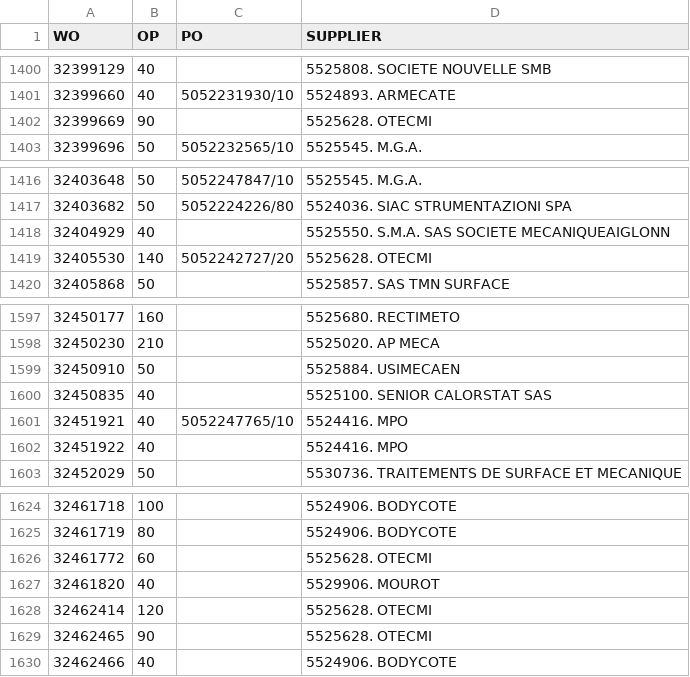
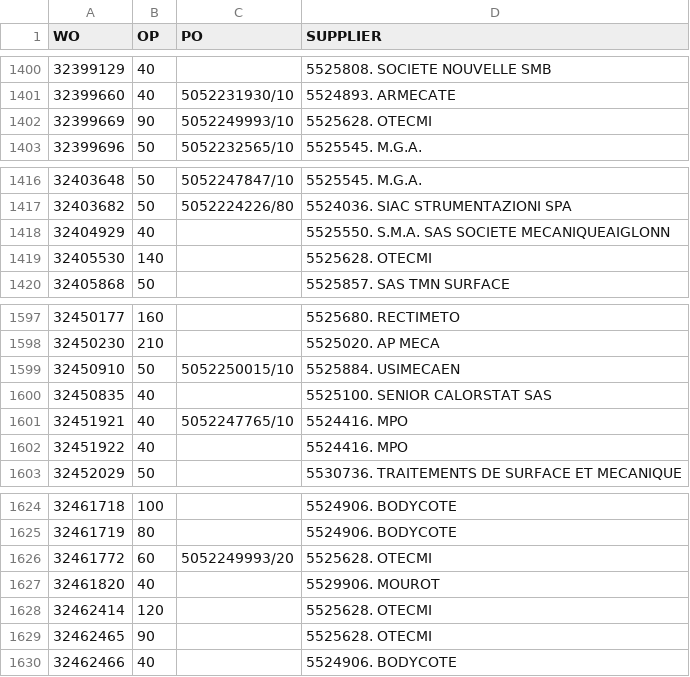
Before and after one commit to Visualys/Cyberplan, a CSV file: CND_OPEXT.csv, drawn as a sheet; only a part is shown, gaps mark what is left out; the diff covers the shown part only; the diff names each change by its address in the sheet, - before the commit and + after, or states it on an @@ line.

```diff
--- a/CND_OPEXT.csv
+++ b/CND_OPEXT.csv
-C1402 (PO): (empty)
+C1402 (PO): 5052249993/10
-C1419 (PO): 5052242727/20
+C1419 (PO): (empty)
-C1599 (PO): (empty)
+C1599 (PO): 5052250015/10
-C1626 (PO): (empty)
+C1626 (PO): 5052249993/20
```
Also changed, not shown: 1 added row, 1 removed row and 13 edited cells elsewhere in this file.
